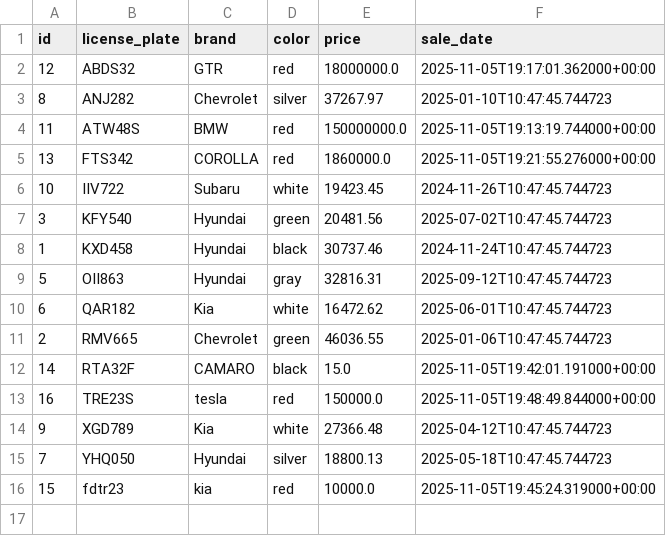
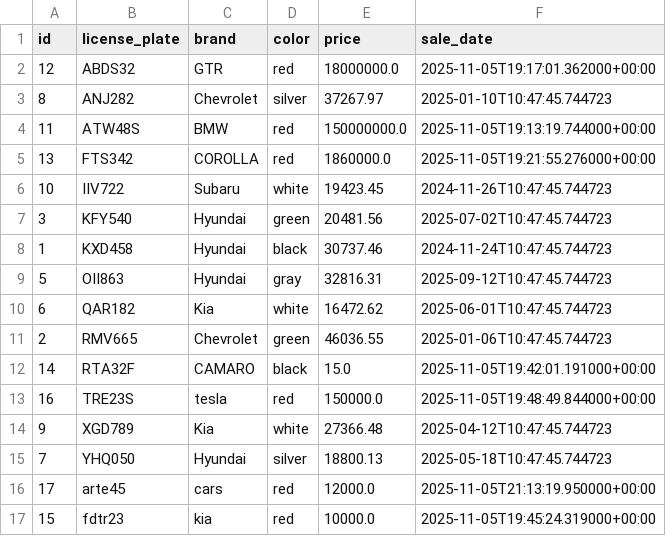
Before and after one commit to GermanBur1/FastAPIProject, a CSV file: car_sales.csv, drawn as a sheet; the diff names each change by its address in the sheet, - before the commit and + after, or states it on an @@ line.

Commit message:
release-unidad1

```diff
--- a/car_sales.csv
+++ b/car_sales.csv
+row 16: 17 | arte45 | cars | red | 12000.0 | 2025-11-05T21:13:19.950000+00:00
```
